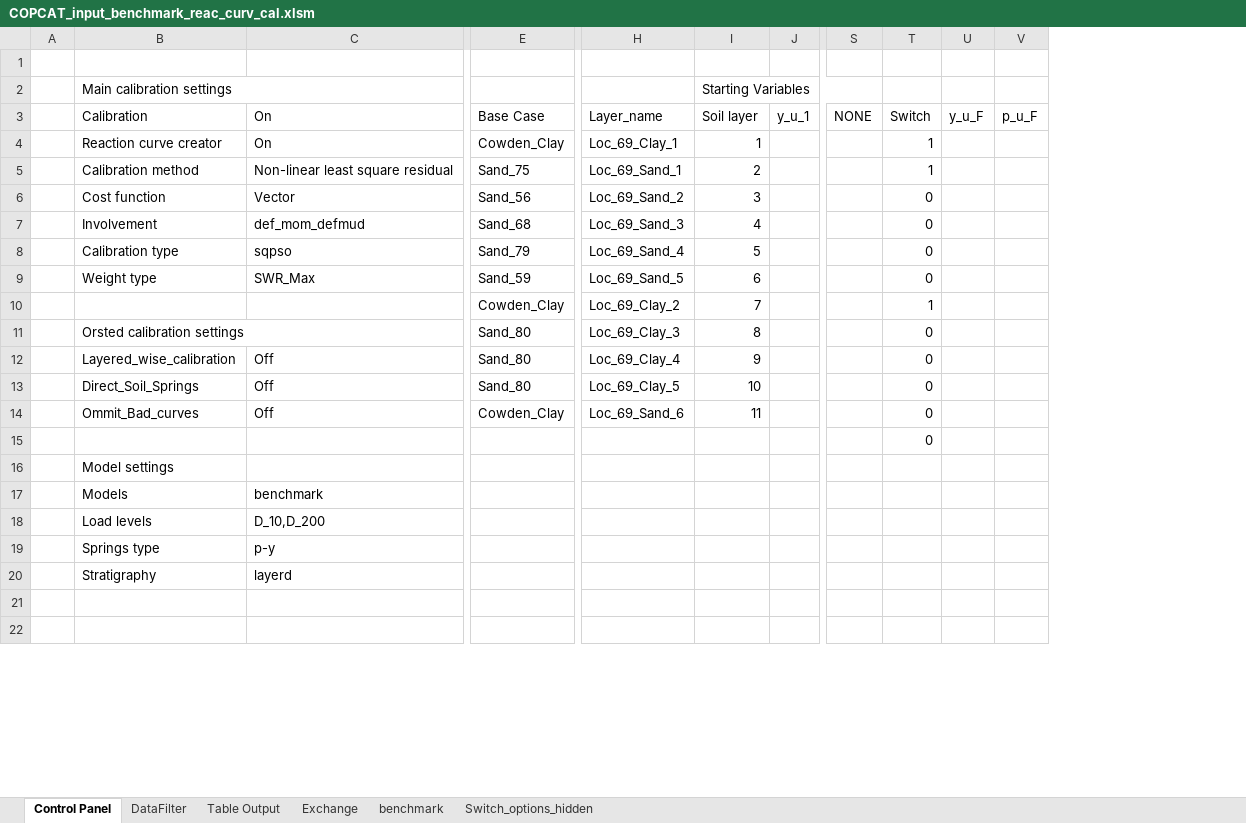
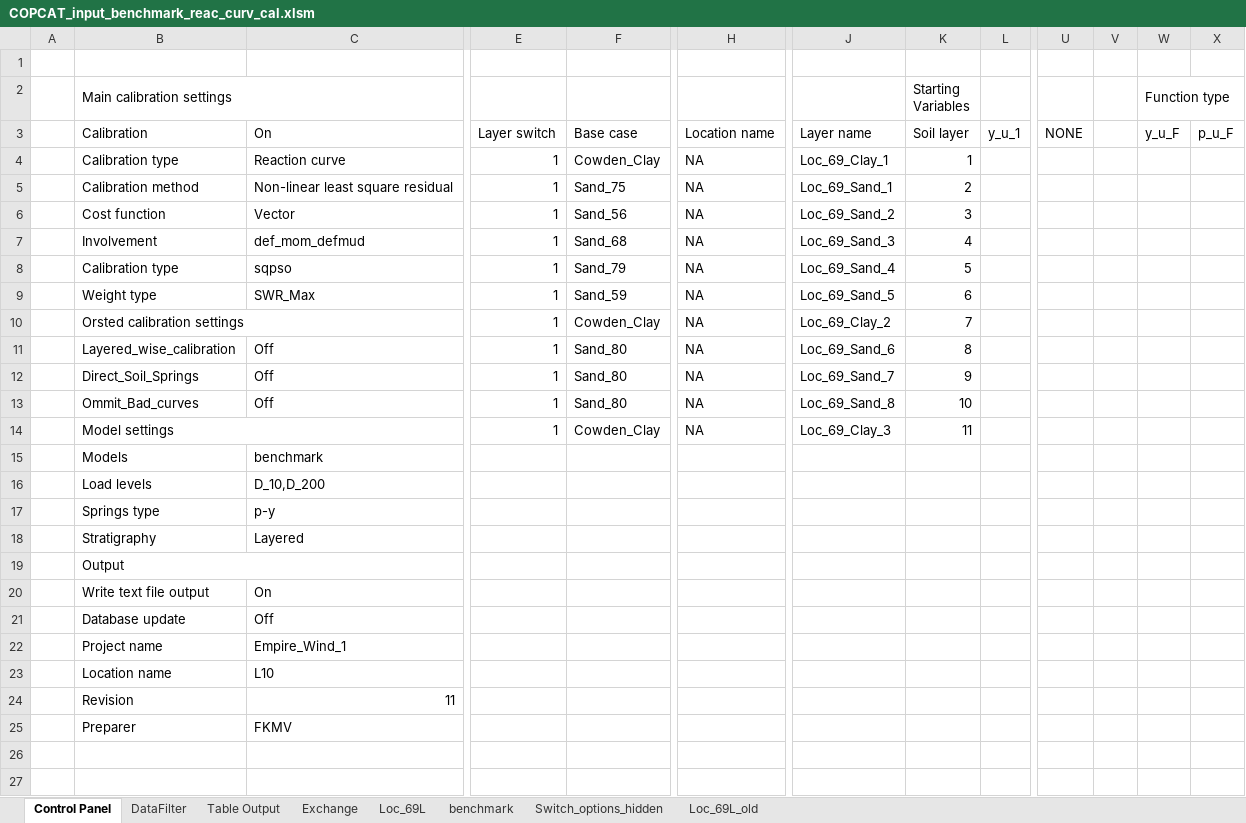
Before and after one commit to Shashlik-King/London, an Excel workbook: benchmark/COPCAT_input_benchmark_reac_curv_cal.xlsm, sheet Control Panel, drawn as a sheet; only a part is shown, gaps mark what is left out; values as stored, in another font and other column widths than the file's, no cell formats; charts and pictures and table styles not drawn; removed rows and columns are numbered as before the commit, all else as after; rows hold the shown columns only; the diff covers the shown part only; the diff names each change by its address in the sheet, - before the commit and + after, or states it on an @@ line.

```diff
--- a/benchmark/COPCAT_input_benchmark_reac_curv_cal.xlsm (sheet Control Panel)
+++ b/benchmark/COPCAT_input_benchmark_reac_curv_cal.xlsm (sheet Control Panel)
+sheet tab: Loc_69L
+sheet tab: Loc_69L_old
+column E, rows 3-14: Layer switch | 1 | 1 | 1 | 1 | 1 | 1 | 1 | 1 | 1 | 1 | 1
+column H, rows 3-14: Location name | NA | NA | NA | NA | NA | NA | NA | NA | NA | NA | NA
-column T, rows 3-14: Switch | 1 | 1 | 0 | 0 | 0 | 0 | 1 | 0 | 0 | 0 | 0
+column V, empty
-I2:S2 merged
-W2: (empty)
+W2: Function type
+W2:AL2 merged
-F3: Base Case
+F3: Base case
-J3: Layer_name
+J3: Layer name
-B4 (Main calibration settings): Reaction curve creator
+B4 (Main calibration settings): Calibration type
-C4: On
+C4: Reaction curve
-B10 (Main calibration settings): (empty)
+B10 (Main calibration settings): Orsted calibration settings
+B10:C10 merged
-B11 (Main calibration settings): Orsted calibration settings
+B11 (Main calibration settings): Layered_wise_calibration
-B11:C11 merged
-C11: (empty)
+C11: Off
-J11: Loc_69_Clay_3
+J11: Loc_69_Sand_6
-B12 (Main calibration settings): Layered_wise_calibration
+B12 (Main calibration settings): Direct_Soil_Springs
-J12: Loc_69_Clay_4
+J12: Loc_69_Sand_7
-B13 (Main calibration settings): Direct_Soil_Springs
+B13 (Main calibration settings): Ommit_Bad_curves
-J13: Loc_69_Clay_5
+J13: Loc_69_Sand_8
-B14 (Main calibration settings): Ommit_Bad_curves
+B14 (Main calibration settings): Model settings
+B14:C14 merged
-C14: Off
+C14: (empty)
-J14: Loc_69_Sand_6
+J14: Loc_69_Clay_3
-row 15:  |  |  |  |  |  |  |  | 0
-row 16:  | Model settings
-C18: layerd
+C18: Layered
+row 19:  | Output
@@ row 52 moved to row 20: Write text file output @@
@@ row 53 moved to row 21: Database update @@
@@ row 54 moved to row 22: Project name @@
+row 23:  | Location name | L10
+row 24:  | Revision | 11
+row 25:  | Preparer | FKMV
```
Also changed, not shown: 19 added rows, 21 removed rows and 1 edited cell elsewhere in this sheet, sheet Exchange, sheet DataFilter, sheet Switch_options_hidden, sheet Table Output, cell formats, formulas that keep their value, charts or pictures, benchmark/COPCAT_input_benchmark_pile_resp.xlsm, benchmark/COPCAT_input_benchmark_pile_resp_cal.xlsm, 4 other files.
